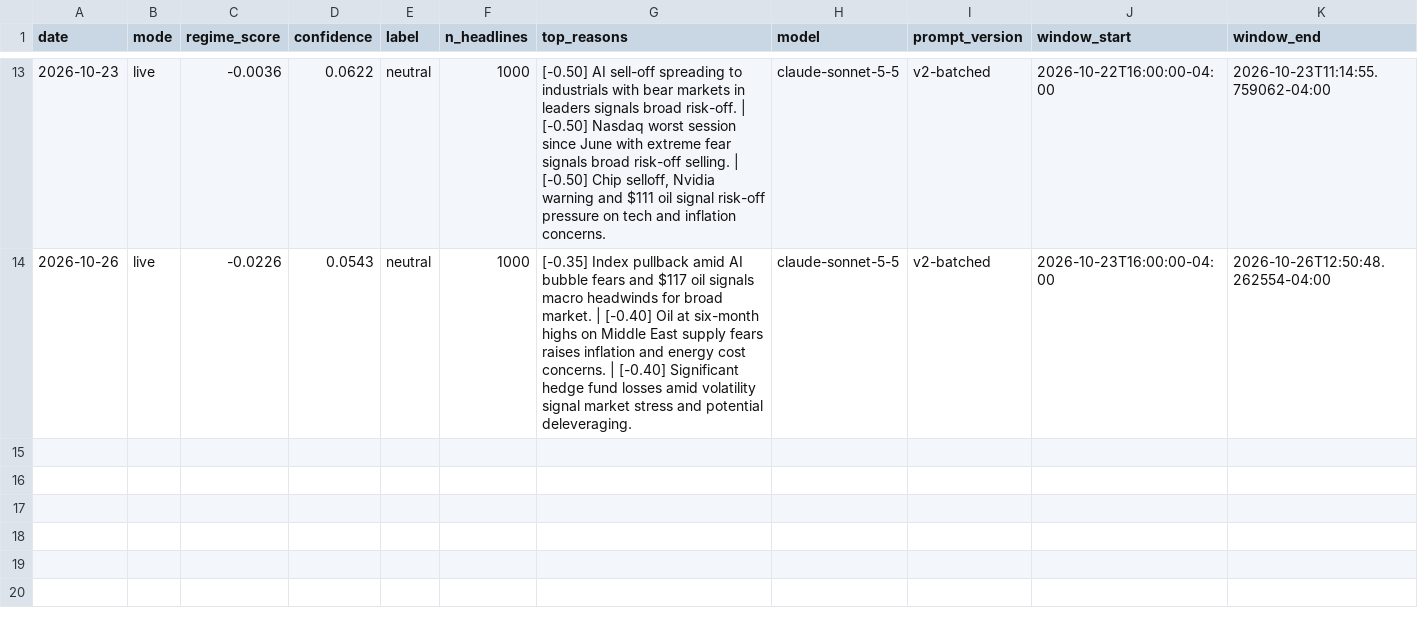
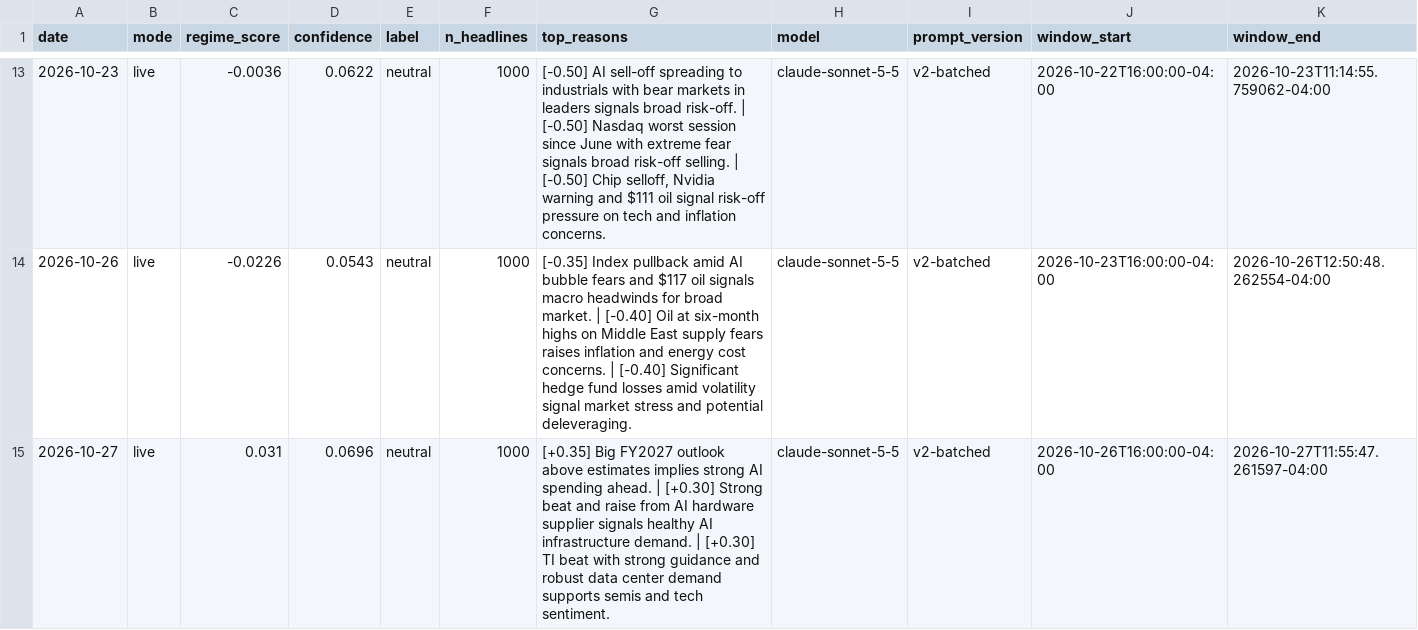
Before and after one commit to batyrkhan9/market-regime-agent, a CSV file: data/signals.csv, drawn as a sheet; only a part is shown, gaps mark what is left out.

```diff
--- a/data/signals.csv
+++ b/data/signals.csv
@@ -14 +14,2 @@ date,mode,regime_score,confidence,label,n_headlines,top_reasons,model,prompt_ver
 2026-10-26,live,-0.0226,0.0543,neutral,1000,[-0.35] Index pullback amid AI bubble fears and $117 oil signals macro headwinds for broad market. | [-0.40] Oil at six-month highs on Middle East supply fears raises inflation and energy cost concerns. | [-0.40] Significant hedge fund losses amid volatility signal market stress and potential deleveraging.,claude-sonnet-5-5,v2-batched,2026-10-23T16:00:00-04:00,2026-10-26T12:50:48.262554-04:00
+2026-10-27,live,0.031,0.0696,neutral,1000,[+0.35] Big FY2027 outlook above estimates implies strong AI spending ahead. | [+0.30] Strong beat and raise from AI hardware supplier signals healthy AI infrastructure demand. | [+0.30] TI beat with strong guidance and robust data center demand supports semis and tech sentiment.,claude-sonnet-5-5,v2-batched,2026-10-26T16:00:00-04:00,2026-10-27T11:55:47.261597-04:00
```
Also changed, not shown: data/market_regime.csv, 1 other file.
